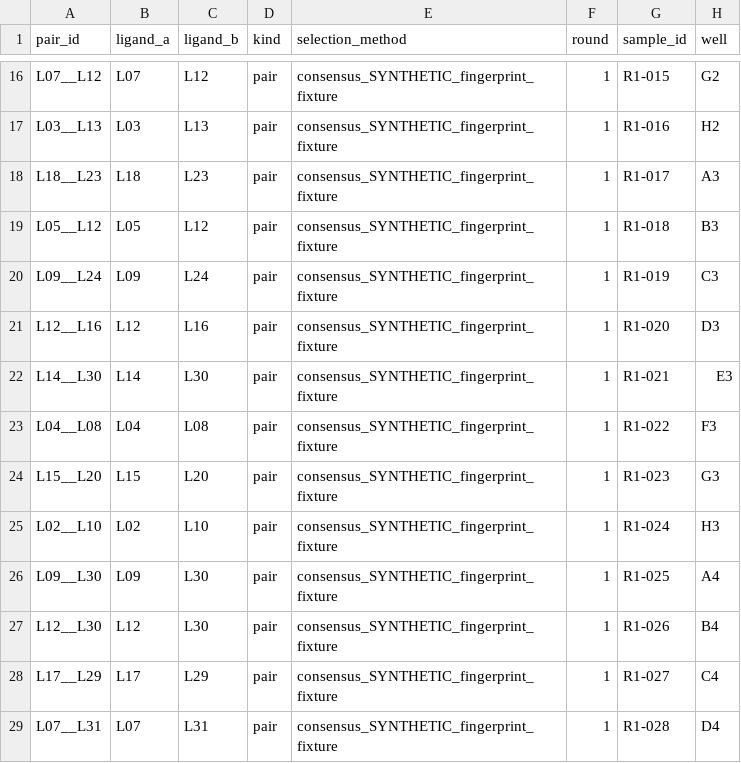
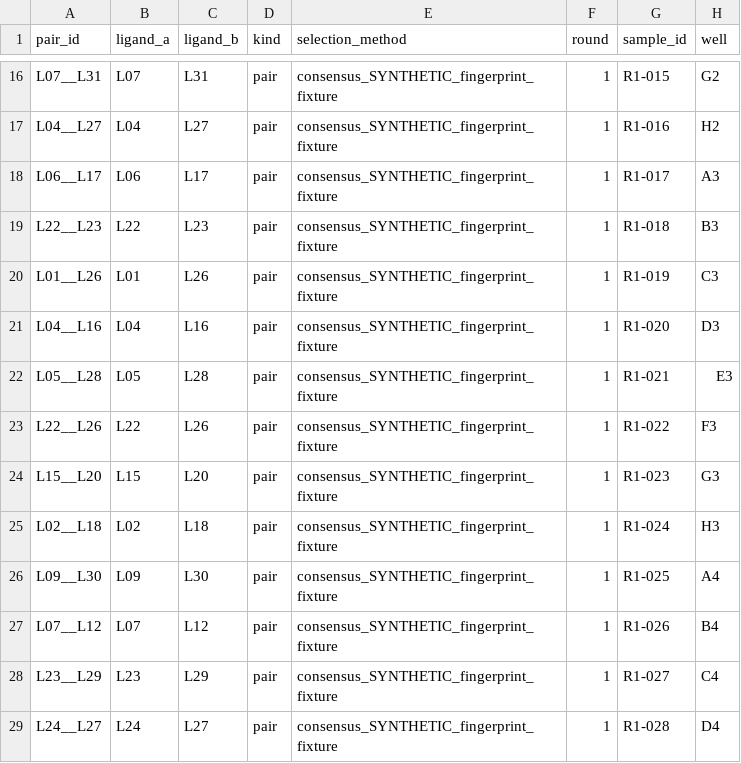
Before and after one commit to MiquelAngelPerezPuigdo/Agentic-AI-for-Dual-Ligand-Discovery, a CSV file: demo/round1/dosing.csv, drawn as a sheet; only a part is shown, gaps mark what is left out; the diff covers the shown part only; the diff names each change by its address in the sheet, - before the commit and + after, or states it on an @@ line.

```diff
--- a/demo/round1/dosing.csv
+++ b/demo/round1/dosing.csv
-A16 (pair_id): L07__L12
+A16 (pair_id): L07__L31
-C16 (ligand_b): L12
+C16 (ligand_b): L31
-A17 (pair_id): L03__L13
+A17 (pair_id): L04__L27
-B17 (ligand_a): L03
+B17 (ligand_a): L04
-C17 (ligand_b): L13
+C17 (ligand_b): L27
-A18 (pair_id): L18__L23
+A18 (pair_id): L06__L17
-B18 (ligand_a): L18
+B18 (ligand_a): L06
-C18 (ligand_b): L23
+C18 (ligand_b): L17
-A19 (pair_id): L05__L12
+A19 (pair_id): L22__L23
-B19 (ligand_a): L05
+B19 (ligand_a): L22
-C19 (ligand_b): L12
+C19 (ligand_b): L23
-A20 (pair_id): L09__L24
+A20 (pair_id): L01__L26
-B20 (ligand_a): L09
+B20 (ligand_a): L01
-C20 (ligand_b): L24
+C20 (ligand_b): L26
-A21 (pair_id): L12__L16
+A21 (pair_id): L04__L16
-B21 (ligand_a): L12
+B21 (ligand_a): L04
-A22 (pair_id): L14__L30
+A22 (pair_id): L05__L28
-B22 (ligand_a): L14
+B22 (ligand_a): L05
-C22 (ligand_b): L30
+C22 (ligand_b): L28
-A23 (pair_id): L04__L08
+A23 (pair_id): L22__L26
-B23 (ligand_a): L04
+B23 (ligand_a): L22
-C23 (ligand_b): L08
+C23 (ligand_b): L26
-A25 (pair_id): L02__L10
+A25 (pair_id): L02__L18
-C25 (ligand_b): L10
+C25 (ligand_b): L18
-A27 (pair_id): L12__L30
+A27 (pair_id): L07__L12
-B27 (ligand_a): L12
+B27 (ligand_a): L07
-C27 (ligand_b): L30
+C27 (ligand_b): L12
-A28 (pair_id): L17__L29
+A28 (pair_id): L23__L29
-B28 (ligand_a): L17
+B28 (ligand_a): L23
-A29 (pair_id): L07__L31
+A29 (pair_id): L24__L27
-B29 (ligand_a): L07
+B29 (ligand_a): L24
-C29 (ligand_b): L31
+C29 (ligand_b): L27
```
Also changed, not shown: 116 edited cells elsewhere in this file, demo/round1_design.csv, demo/round1_ligand_coverage.csv, 46 other files.
